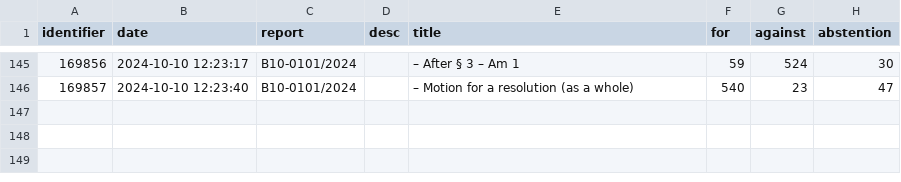
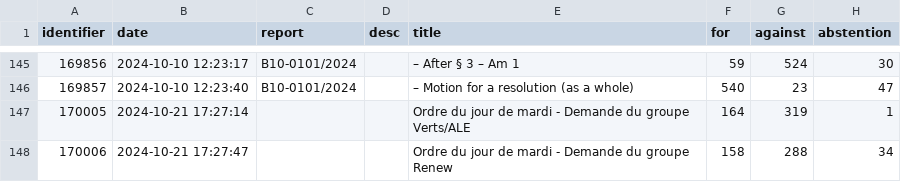
Before and after one commit to TechToThePeople/parlparse, a CSV file: data/item_rollcall.csv, drawn as a sheet; only a part is shown, gaps mark what is left out; the diff names each change by its address in the sheet, - before the commit and + after, or states it on an @@ line.

```diff
--- a/data/item_rollcall.csv
+++ b/data/item_rollcall.csv
+row 147: 170005 | 2024-10-21 17:27:14 |  |  | Ordre du jour de mardi - Demande du groupe Verts/ALE | 164 | 319 | 1
+row 148: 170006 | 2024-10-21 17:27:47 |  |  | Ordre du jour de mardi - Demande du groupe Renew | 158 | 288 | 34
```
Also changed, not shown: 3 other files.
